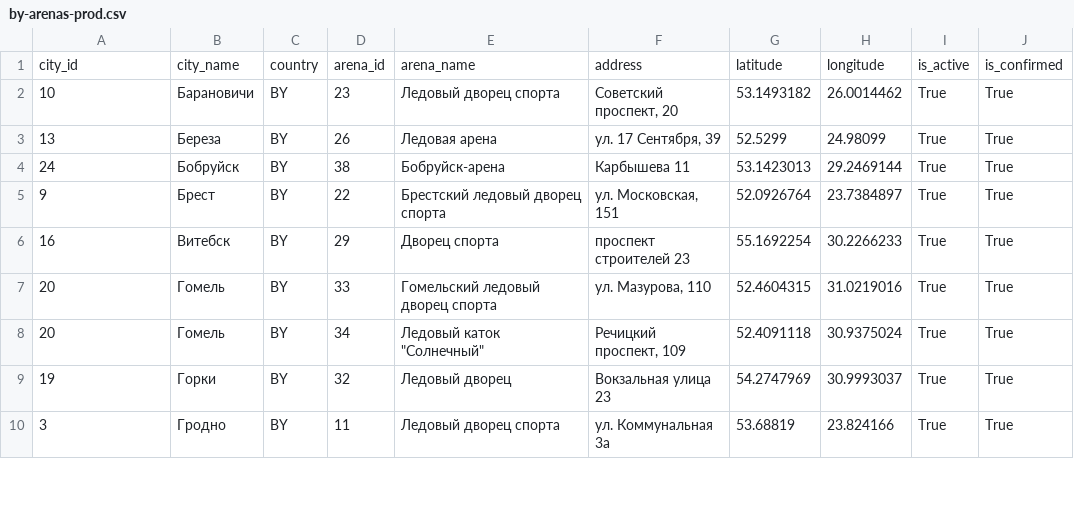
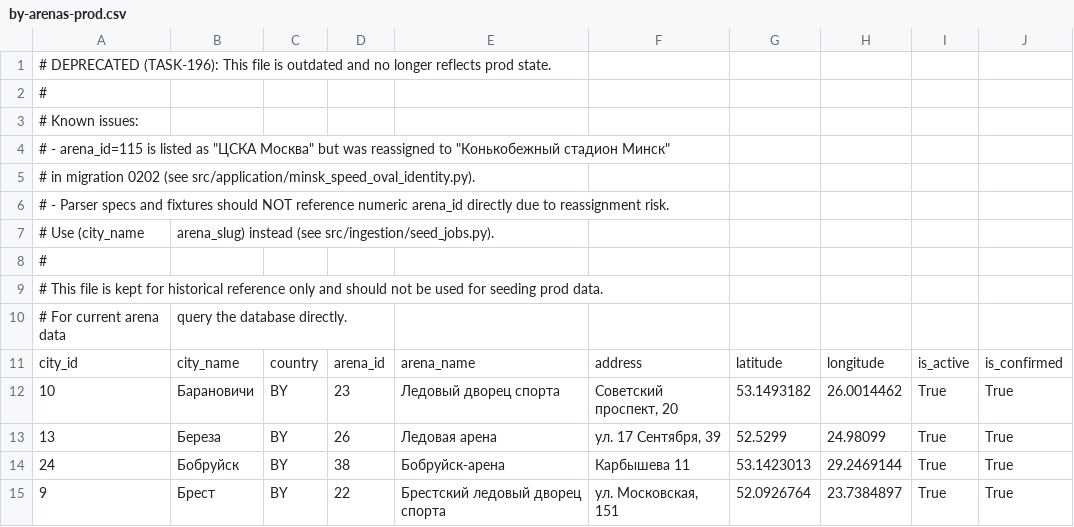
Before and after one commit to easylager/trainer-crm-server, a CSV file: data/by-arenas-prod.csv, drawn as a sheet; only a part is shown; the shorter side is filled out with more unchanged rows; the diff names each change by its address in the sheet, - before the commit and + after, or states it on an @@ line.

```diff
--- a/data/by-arenas-prod.csv
+++ b/data/by-arenas-prod.csv
+row 1: # DEPRECATED (TASK-196): This file is outdated and no longer reflects prod state.
+row 2: #
+row 3: # Known issues:
+row 4: # - arena_id=115 is listed as "ЦСКА Москва" but was reassigned to "Конькобежный стадион Минск"
+row 5: # in migration 0202 (see src/application/minsk_speed_oval_identity.py).
+row 6: # - Parser specs and fixtures should NOT reference numeric arena_id directly due to reassignment risk.
+row 7: # Use (city_name | arena_slug) instead (see src/ingestion/seed_jobs.py).
+row 8: #
+row 9: # This file is kept for historical reference only and should not be used for seeding prod data.
+row 10: # For current arena data | query the database directly.
```
Also changed, not shown: 11 other files.
